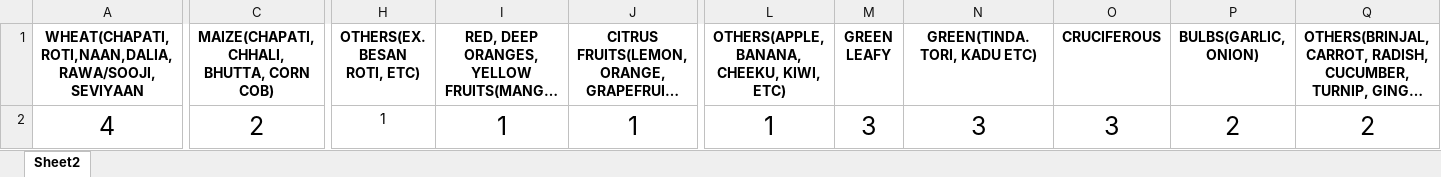
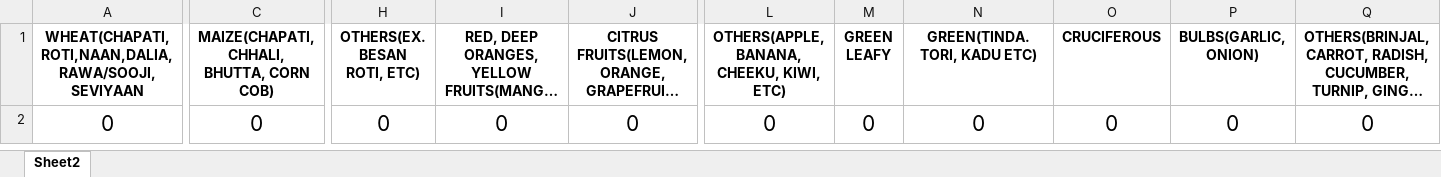
Before and after one commit to gmaheshkumar15/dmch_iitd_ibd_similarityscore_predictor, an Excel workbook: DMCH-IITD.xlsx, sheet Sheet2, drawn as a sheet; only a part is shown, gaps mark what is left out; long unchanged cells end in …; values as stored, in another font and other column widths than the file's, no borders; the diff covers the shown part only; the diff names each change by its address in the sheet, - before the commit and + after, or states it on an @@ line.

Commit message:
Add files via upload

```diff
--- a/DMCH-IITD.xlsx (sheet Sheet2)
+++ b/DMCH-IITD.xlsx (sheet Sheet2)
-A2: 4
+A2: 0
@@ A2:C2 text size: smaller @@
-C2: 2
+C2: 0
-H2 (OTHERS(EX. BESAN ROTI, ETC)): 1
+H2 (OTHERS(EX. BESAN ROTI, ETC)): 0
@@ H2 text size: larger @@
-I2: 1
+I2: 0
@@ I2:Q2 text size: smaller @@
-J2: 1
+J2: 0
-L2: 1
+L2: 0
-M2 (GREEN LEAFY): 3
+M2 (GREEN LEAFY): 0
-N2 (GREEN(TINDA.TORI, KADU ETC)): 3
+N2 (GREEN(TINDA.TORI, KADU ETC)): 0
-O2 (CRUCIFEROUS): 3
+O2 (CRUCIFEROUS): 0
-P2 (BULBS(GARLIC, ONION)): 2
+P2 (BULBS(GARLIC, ONION)): 0
-Q2: 2
+Q2: 0
```
Also changed, not shown: 23 edited cells and cell formats elsewhere in this sheet.
